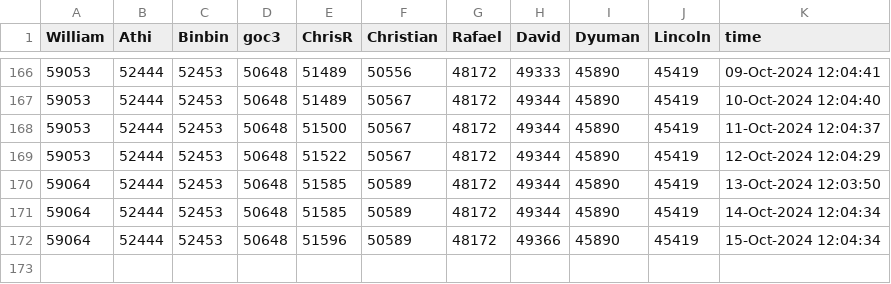
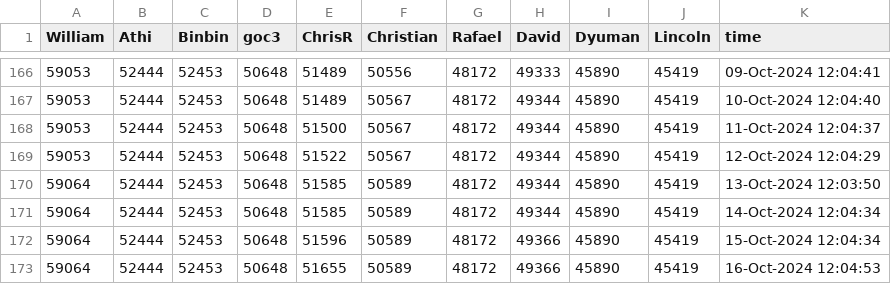
Before and after one commit to gulley/Scheduled-Task, a CSV file: Data/cody_leaders.csv, drawn as a sheet; only a part is shown, gaps mark what is left out; the diff names each change by its address in the sheet, - before the commit and + after, or states it on an @@ line.

```diff
--- a/Data/cody_leaders.csv
+++ b/Data/cody_leaders.csv
+row 173: 59064 | 52444 | 52453 | 50648 | 51655 | 50589 | 48172 | 49366 | 45890 | 45419 | 16-Oct-2024 12:04:53
```
Also changed, not shown: 4 other files.
